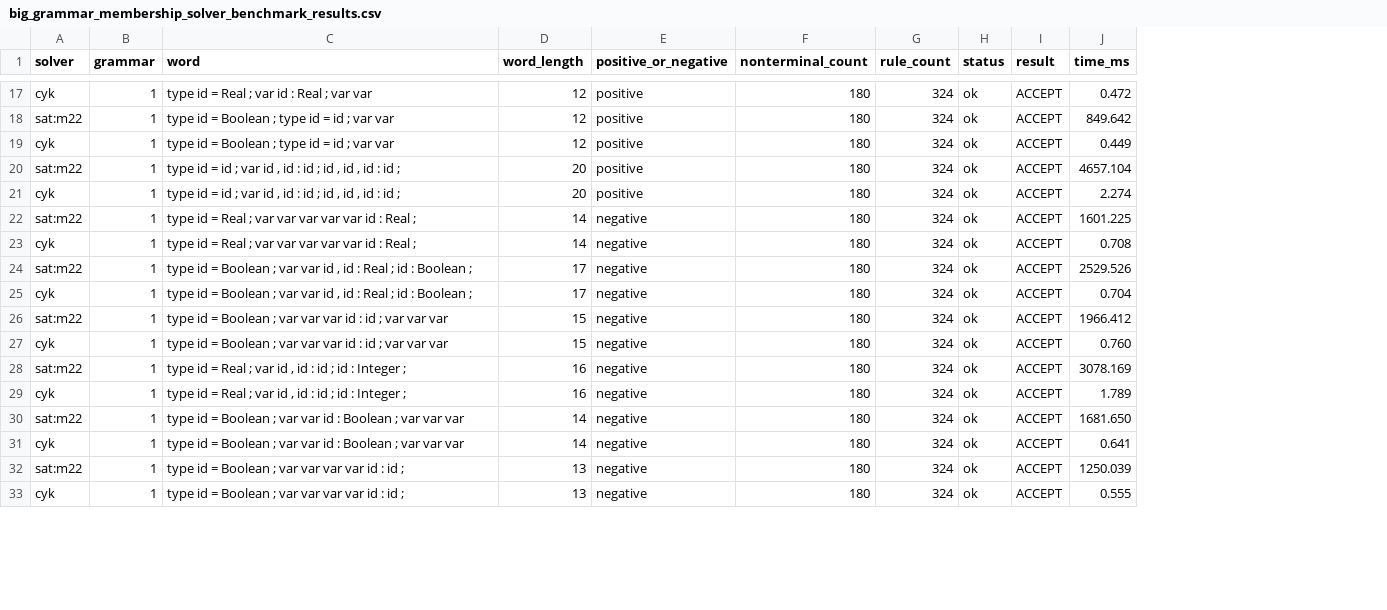
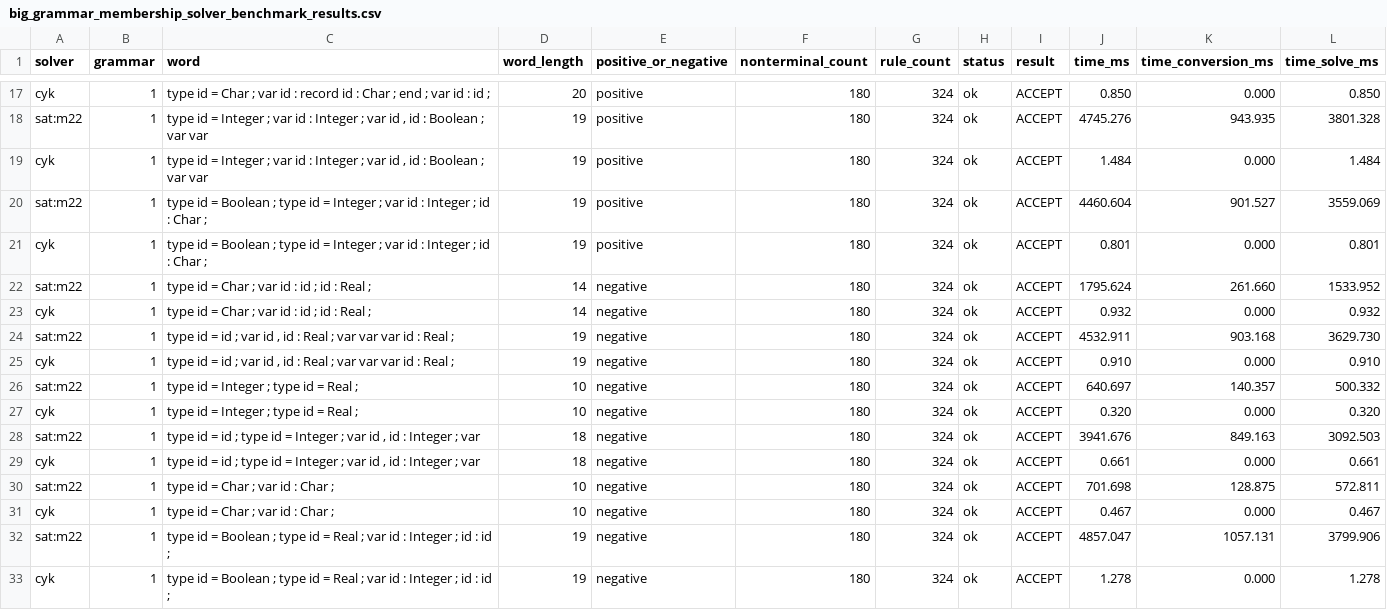
Before and after one commit to juszuf69/DP, a CSV file: src/text/results/big_grammar/big_grammar_membership_solver_benchmark_results.csv, drawn as a sheet; only a part is shown, gaps mark what is left out; the diff covers the shown part only; the diff names each change by its address in the sheet, - before the commit and + after, or states it on an @@ line.

```diff
--- a/src/text/results/big_grammar/big_grammar_membership_solver_benchmark_results.csv
+++ b/src/text/results/big_grammar/big_grammar_membership_solver_benchmark_results.csv
+column K (time_conversion_ms), rows 17-33: 0.000 | 943.935 | 0.000 | 901.527 | 0.000 | 261.660 | 0.000 | 903.168 | 0.000 | 140.357 | 0.000 | 849.163 | 0.000 | 128.875 | 0.000 | 1057.131 | 0.000
+column L (time_solve_ms), rows 17-33: 0.850 | 3801.328 | 1.484 | 3559.069 | 0.801 | 1533.952 | 0.932 | 3629.730 | 0.910 | 500.332 | 0.320 | 3092.503 | 0.661 | 572.811 | 0.467 | 3799.906 | 1.278
-C17 (word): …id = Real ; var id : Real ; var var
+C17 (word): …id = Char ; var id : record id : Char ; end ; var id : id ;
-D17 (word_length): 12
+D17 (word_length): 20
-J17 (time_ms): 0.472
+J17 (time_ms): 0.850
-C18:C19 (word): …id = Boolean ; type id = id ; var…
+C18:C19 (word): …id = Integer ; var id : Integer ; var id , id : Boolean ; var…
-D18:D19 (word_length): 12
+D18:D19 (word_length): 19
-J18 (time_ms): 849.642
+J18 (time_ms): 4745.276
-J19 (time_ms): 0.449
+J19 (time_ms): 1.484
-C20:C21 (word): …id = id ; var id , id : id ; id , id , id : id ;
+C20:C21 (word): …id = Boolean ; type id = Integer ; var id : Integer ; id : Char ;
-D20:D21 (word_length): 20
+D20:D21 (word_length): 19
-J20 (time_ms): 4657.104
+J20 (time_ms): 4460.604
-J21 (time_ms): 2.274
+J21 (time_ms): 0.801
-C22:C23 (word): type id = Real ; var var var var var id : Real ;
+C22:C23 (word): type id = Char ; var id : id ; id : Real ;
-J22 (time_ms): 1601.225
+J22 (time_ms): 1795.624
-J23 (time_ms): 0.708
+J23 (time_ms): 0.932
-C24:C25 (word): …id = Boolean ; var var id , id : Real ; id : Boolean ;
+C24:C25 (word): …id = id ; var id , id : Real ; var var var id : Real ;
-D24:D25 (word_length): 17
+D24:D25 (word_length): 19
-J24 (time_ms): 2529.526
+J24 (time_ms): 4532.911
-J25 (time_ms): 0.704
+J25 (time_ms): 0.910
-C26:C27 (word): type id = Boolean ; var var var id : id ; var var var
+C26:C27 (word): type id = Integer ; type id = Real ;
-D26:D27 (word_length): 15
+D26:D27 (word_length): 10
-J26 (time_ms): 1966.412
+J26 (time_ms): 640.697
-J27 (time_ms): 0.760
+J27 (time_ms): 0.320
-C28:C29 (word): …id = Real ; var id , id : id ; id : Integer ;
+C28:C29 (word): …id = id ; type id = Integer ; var id , id : Integer ; var
-D28:D29 (word_length): 16
+D28:D29 (word_length): 18
-J28 (time_ms): 3078.169
+J28 (time_ms): 3941.676
-J29 (time_ms): 1.789
+J29 (time_ms): 0.661
-C30:C31 (word): type id = Boolean ; var var id : Boolean ; var var var
+C30:C31 (word): type id = Char ; var id : Char ;
-D30:D31 (word_length): 14
+D30:D31 (word_length): 10
-J30 (time_ms): 1681.650
+J30 (time_ms): 701.698
-J31 (time_ms): 0.641
+J31 (time_ms): 0.467
-C32:C33 (word): …Boolean ; var var var var id :…
+C32:C33 (word): …Boolean ; type id = Real ; var id : Integer ; id :…
-D32:D33 (word_length): 13
+D32:D33 (word_length): 19
-J32 (time_ms): 1250.039
+J32 (time_ms): 4857.047
-J33 (time_ms): 0.555
+J33 (time_ms): 1.278
```
Also changed, not shown: 67 edited cells elsewhere in this file, 17 other files.
